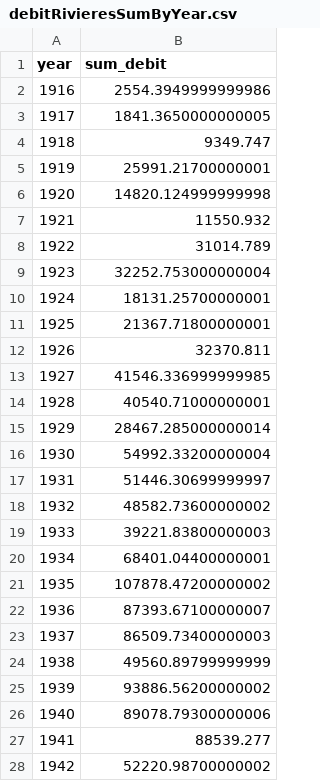
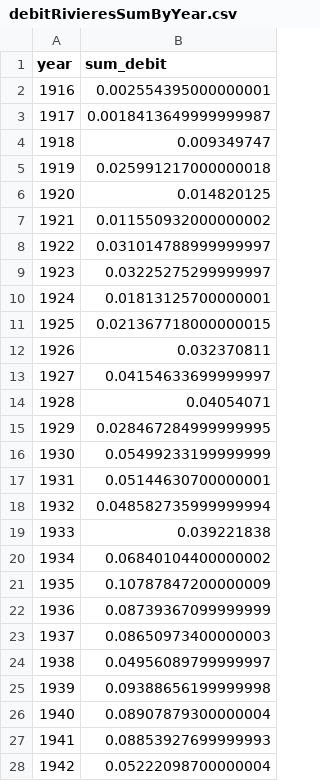
Before and after one commit to iusildra/Electrizity, a CSV file: computedDatasets/debitRivieresSumByYear.csv, drawn as a sheet; only a part is shown; the diff covers the shown part only.

```diff
--- a/computedDatasets/debitRivieresSumByYear.csv
+++ b/computedDatasets/debitRivieresSumByYear.csv
@@ -1,28 +1,28 @@
 year,sum_debit
-1916,2554.3949999999986
-1917,1841.3650000000005
-1918,9349.747
-1919,25991.21700000001
-1920,14820.124999999998
-1921,11550.932
-1922,31014.789
-1923,32252.753000000004
-1924,18131.25700000001
-1925,21367.71800000001
-1926,32370.811
-1927,41546.336999999985
-1928,40540.71000000001
-1929,28467.285000000014
-1930,54992.33200000004
-1931,51446.30699999997
-1932,48582.73600000002
-1933,39221.83800000003
-1934,68401.04400000001
-1935,107878.47200000002
-1936,87393.67100000007
-1937,86509.73400000003
-1938,49560.89799999999
-1939,93886.56200000002
-1940,89078.79300000006
-1941,88539.277
-1942,52220.98700000002
+1916,0.002554395000000001
+1917,0.0018413649999999987
+1918,0.009349747
+1919,0.025991217000000018
+1920,0.014820125
+1921,0.011550932000000002
+1922,0.031014788999999997
+1923,0.03225275299999997
+1924,0.01813125700000001
+1925,0.021367718000000015
+1926,0.032370811
+1927,0.04154633699999997
+1928,0.04054071
+1929,0.028467284999999995
+1930,0.05499233199999999
+1931,0.05144630700000001
+1932,0.048582735999999994
+1933,0.039221838
+1934,0.06840104400000002
+1935,0.10787847200000009
+1936,0.08739367099999999
+1937,0.08650973400000003
+1938,0.04956089799999997
+1939,0.09388656199999998
+1940,0.08907879300000004
+1941,0.08853927699999993
+1942,0.05222098700000004
```
Also changed, not shown: 58 edited cells elsewhere in this file, computedDatasets/debitRivieresAvg.csv, computedDatasets/debitRivieresAvgByMonth.csv, 30 other files.
